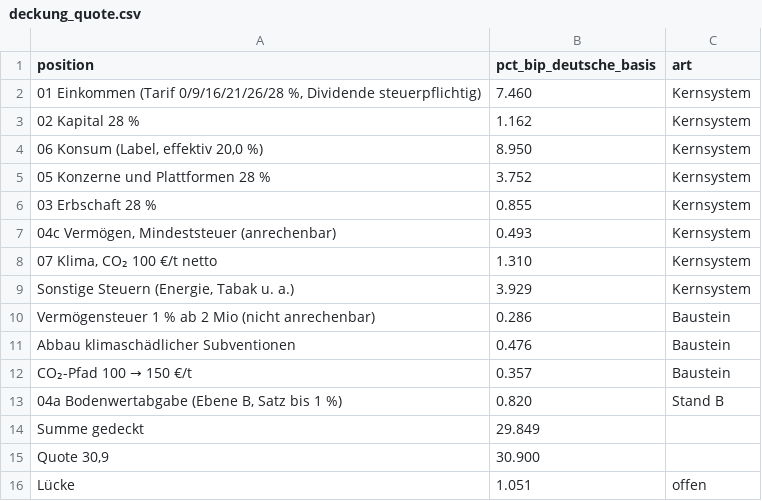
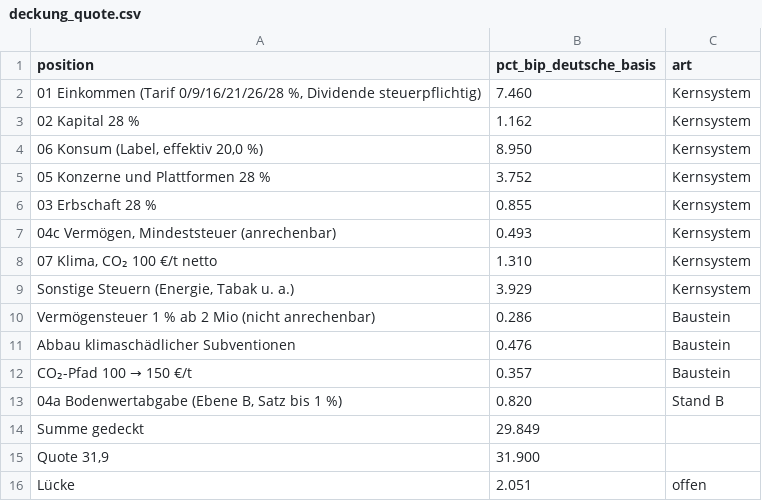
Before and after one commit to archicrowd/2828, a CSV file: daten/aggregate/deckung_quote.csv, drawn as a sheet.

```diff
--- a/daten/aggregate/deckung_quote.csv
+++ b/daten/aggregate/deckung_quote.csv
@@ -14,3 +14,3 @@ CO₂-Pfad 100 → 150 €/t,0.357,Baustein
 Summe gedeckt,29.849,
-"Quote 30,9",30.900,
-Lücke,1.051,offen
+"Quote 31,9",31.900,
+Lücke,2.051,offen
```
Also changed, not shown: daten/aggregate/gesamtrechnung_obergrenze.csv, daten/aggregate/gesamtrechnung_pfad.csv, 41 other files.
